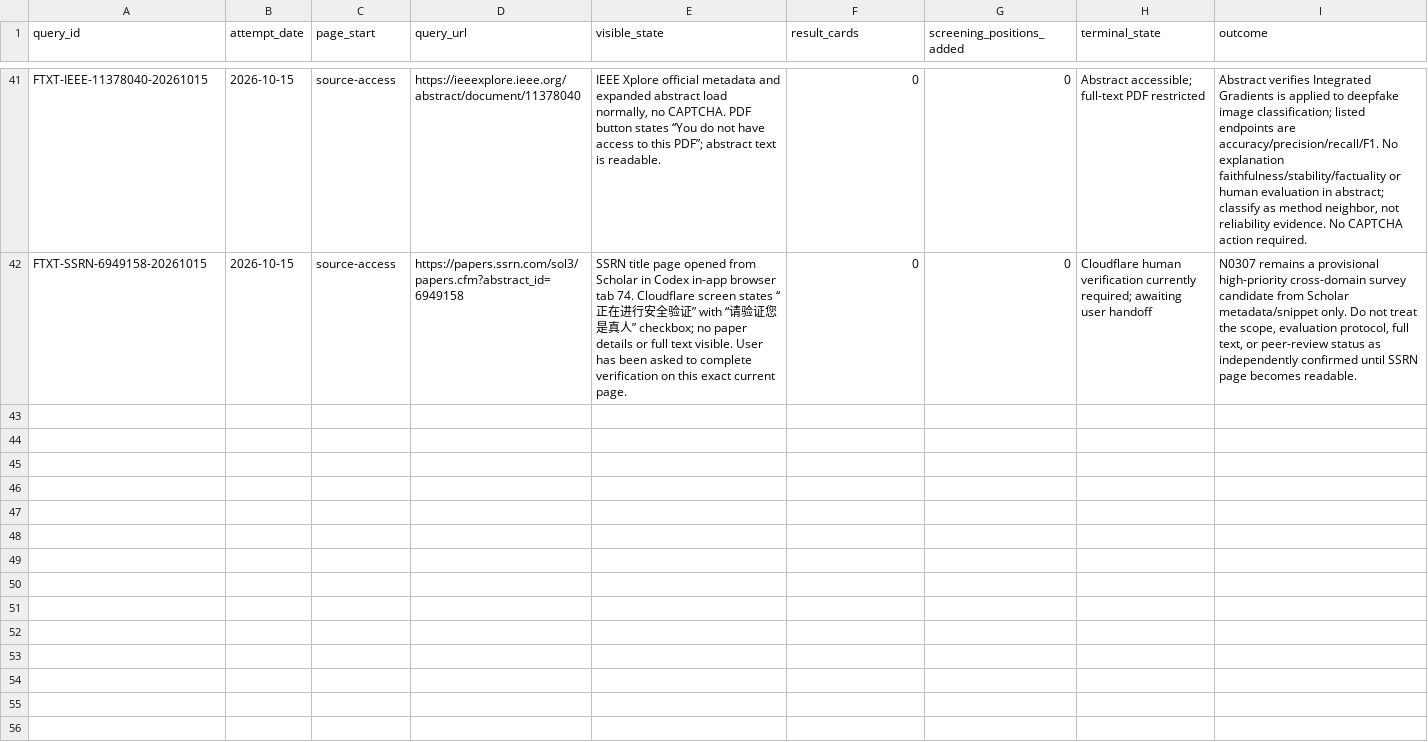
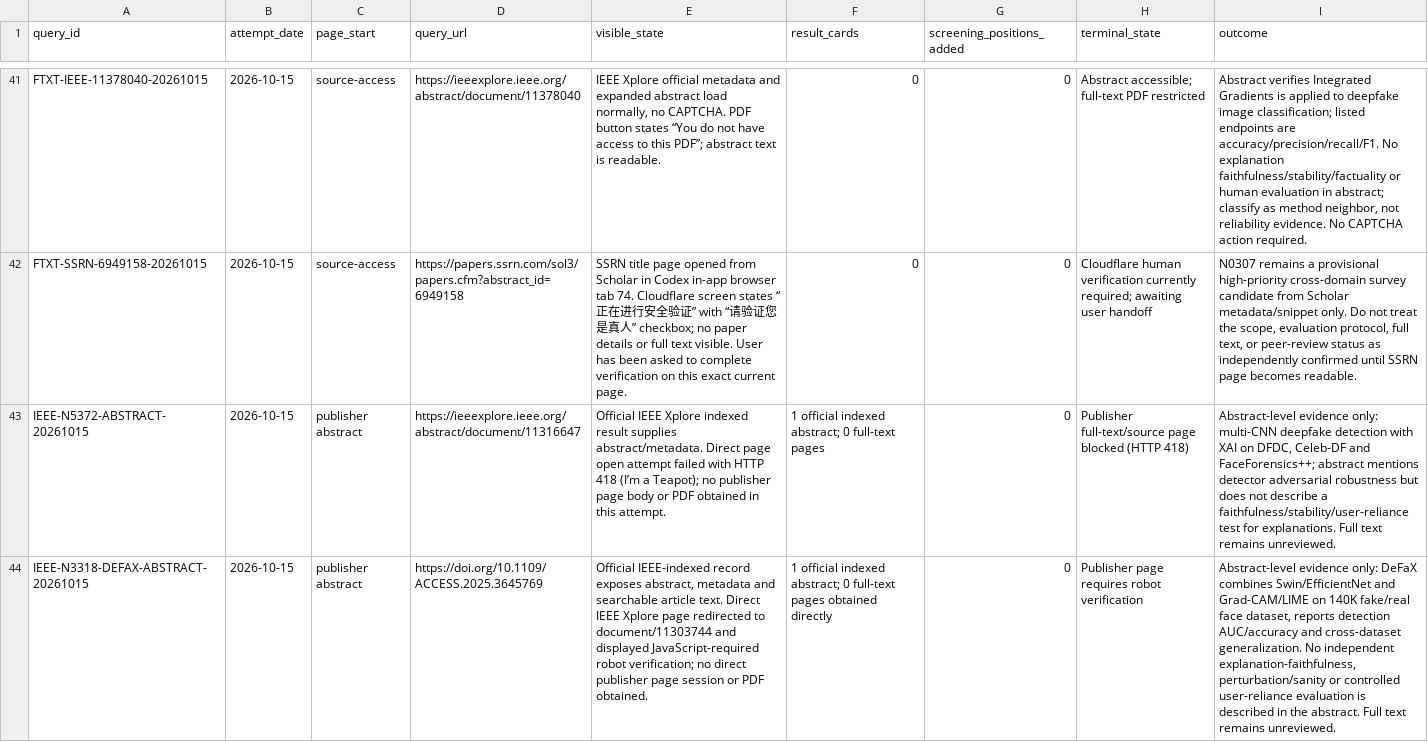
Before and after one commit to brodyZhao/my-research-project, a CSV file: outputs/图像鉴伪解释可靠性_重检_2026-10-05/T573_细检索受限断点重试记录_20261015.csv, drawn as a sheet; only a part is shown, gaps mark what is left out; the diff names each change by its address in the sheet, - before the commit and + after, or states it on an @@ line.

Commit message:
Record IEEE abstract access and screening status

```diff
--- a/outputs/图像鉴伪解释可靠性_重检_2026-10-05/T573_细检索受限断点重试记录_20261015.csv
+++ b/outputs/图像鉴伪解释可靠性_重检_2026-10-05/T573_细检索受限断点重试记录_20261015.csv
+row 43: IEEE-N5372-ABSTRACT-20261015 | 2026-10-15 | publisher abstract | https://ieeexplore.ieee.org/abstract/document/11316647 | Official IEEE Xplore indexed result supplies abstract/metadata. Direct page open attempt failed with HTTP 418 (I’m a Teapot); no publisher page body or PDF obtained in this attempt. | 1 official indexed abstract; 0 full-text pages | 0 | Publisher full-text/source page blocked (HTTP 418) | Abstract-level evidence only: multi-CNN deepfake detection with XAI on DFDC, Celeb-DF and FaceForensics++; abstract mentions detector adversarial robustness but does not describe a faithfulness/stability/user-reliance test for explanations. Full text remains unreviewed.
+row 44: IEEE-N3318-DEFAX-ABSTRACT-20261015 | 2026-10-15 | publisher abstract | https://doi.org/10.1109/ACCESS.2025.3645769 | Official IEEE-indexed record exposes abstract, metadata and searchable article text. Direct IEEE Xplore page redirected to document/11303744 and displayed JavaScript-required robot verification; no direct publisher page session or PDF obtained. | 1 official indexed abstract; 0 full-text pages obtained directly | 0 | Publisher page requires robot verification | Abstract-level evidence only: DeFaX combines Swin/EfficientNet and Grad-CAM/LIME on 140K fake/real face dataset, reports detection AUC/accuracy and cross-dataset generalization. No independent explanation-faithfulness, perturbation/sanity or controlled user-reliance evaluation is described in the abstract. Full text remains unreviewed.
```
Also changed, not shown: outputs/图像鉴伪解释可靠性_重检_2026-10-05/T580_Ayyappan_Springer参考文献38项逐条筛查_20261015.csv, 3 other files.
